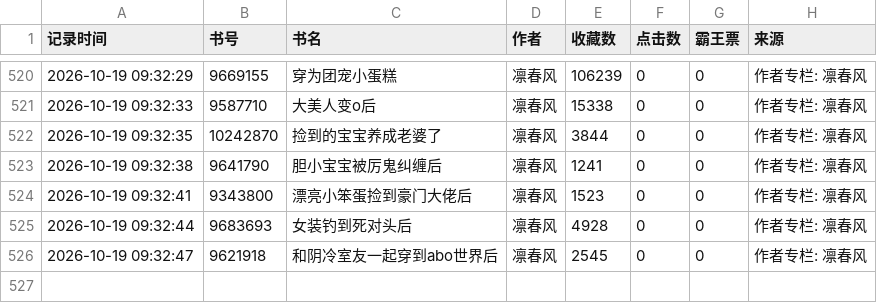
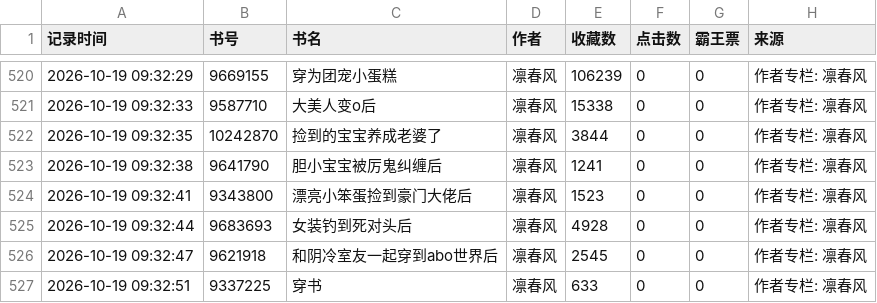
Before and after one commit to kkk123-cell/jjwxc-monitor, a CSV file: data/我的监测数据.csv, drawn as a sheet; only a part is shown, gaps mark what is left out.

Commit message:
Update

```diff
--- a/data/我的监测数据.csv
+++ b/data/我的监测数据.csv
@@ -526 +526,2 @@
 2026-10-19 09:32:47,9621918,和阴冷室友一起穿到abo世界后,凛春风,2545,0,0,作者专栏: 凛春风
+2026-10-19 09:32:51,9337225,穿书,凛春风,633,0,0,作者专栏: 凛春风
```
